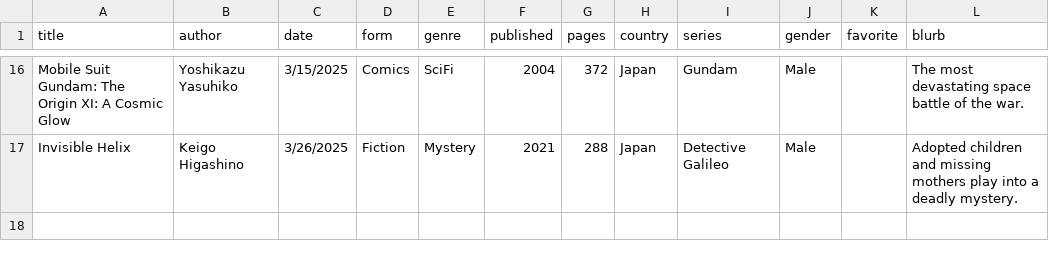
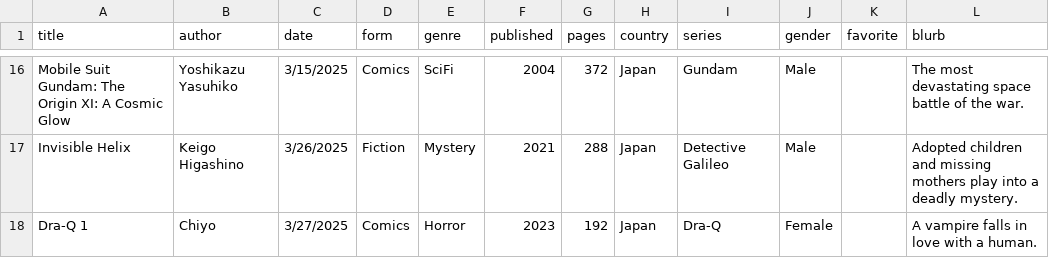
Before and after one commit to carey-james/Reading-List, a CSV file: 2025/books.csv, drawn as a sheet; only a part is shown, gaps mark what is left out; the diff names each change by its address in the sheet, - before the commit and + after, or states it on an @@ line.

Commit message:
Added Dra-Q 1

```diff
--- a/2025/books.csv
+++ b/2025/books.csv
+row 18: Dra-Q 1 | Chiyo | 3/27/2025 | Comics | Horror | 2023 | 192 | Japan | Dra-Q | Female |  | A vampire falls in love with a human.
```
